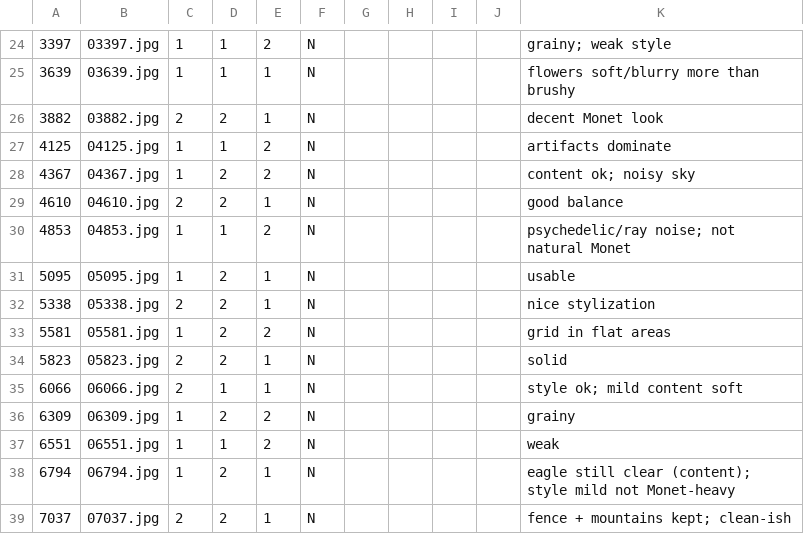
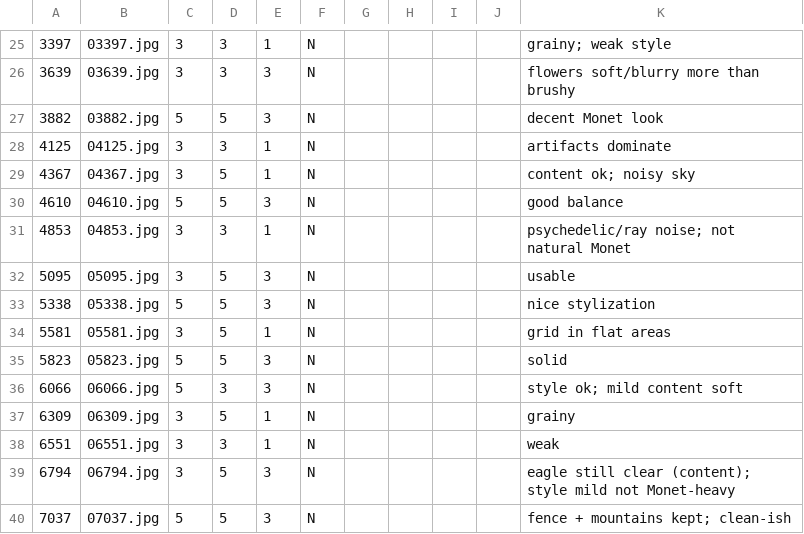
Before and after one commit to snehas-SJSU/Data_266-Lab1, a CSV file: task3_gan/sneha_singh/outputs/human_audit/audit_30.csv, drawn as a sheet; only a part is shown, gaps mark what is left out; addresses are those after the commit; the diff covers the shown part only; the diff names each change by its address in the sheet, - before the commit and + after, or states it on an @@ line.

```diff
--- a/task3_gan/sneha_singh/outputs/human_audit/audit_30.csv
+++ b/task3_gan/sneha_singh/outputs/human_audit/audit_30.csv
-C25:C26: 1
+C25:C26: 3
-D25:D26: 1
+D25:D26: 3
-E25: 2
+E25: 1
-E26:E27: 1
+E26:E27: 3
-C27: 2
+C27: 5
-D27: 2
+D27: 5
-C28:C29: 1
+C28:C29: 3
-D28: 1
+D28: 3
-E28:E29: 2
+E28:E29: 1
-D29:D30: 2
+D29:D30: 5
-C30: 2
+C30: 5
-E30: 1
+E30: 3
-C31:C32: 1
+C31:C32: 3
-D31: 1
+D31: 3
-E31: 2
+E31: 1
-D32:D35: 2
+D32:D35: 5
-E32:E33: 1
+E32:E33: 3
-C33: 2
+C33: 5
-C34: 1
+C34: 3
-E34: 2
+E34: 1
-C35:C36: 2
+C35:C36: 5
-E35:E36: 1
+E35:E36: 3
-D36: 1
+D36: 3
-C37:C39: 1
+C37:C39: 3
-D37: 2
+D37: 5
-E37:E38: 2
+E37:E38: 1
-D38: 1
+D38: 3
-D39:D40: 2
+D39:D40: 5
-E39:E40: 1
+E39:E40: 3
-C40: 2
+C40: 5
```
Also changed, not shown: 4 added rows, 3 removed rows and 42 edited cells elsewhere in this file, task3_gan/sneha_singh/full_metrics_report.csv, task3_gan/sneha_singh/metrics_report.csv, 6 other files.
